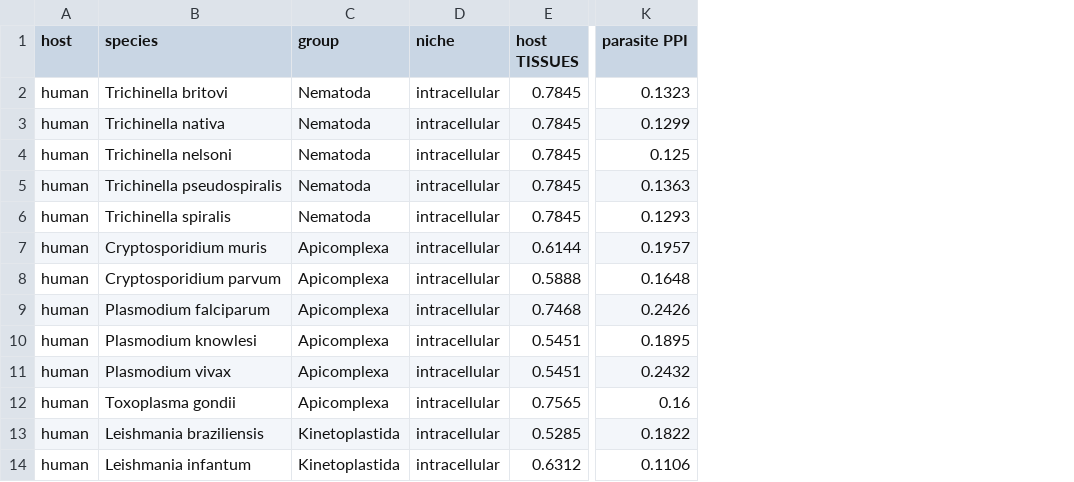
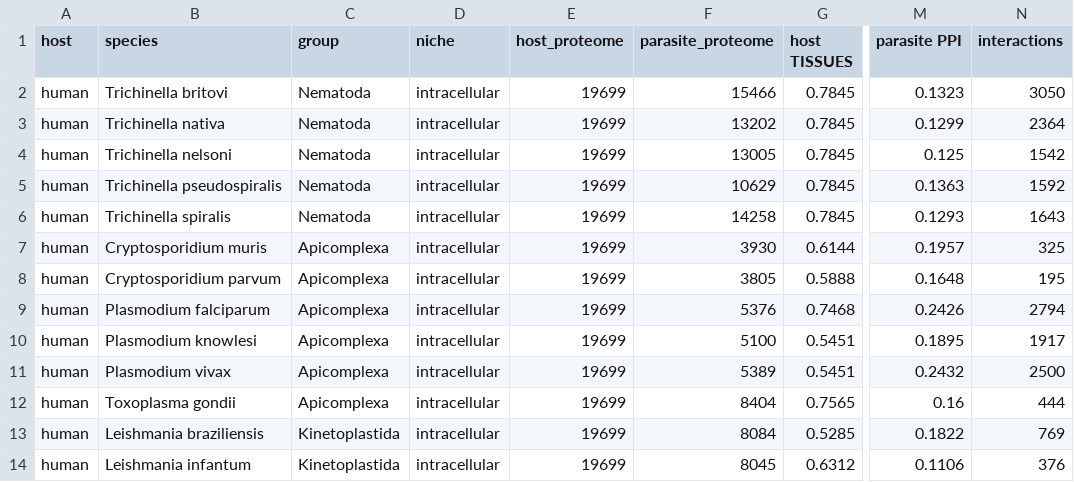
Before and after one commit to Multiomics-Analytics-Group/OrthoHPI2.0, a CSV file: paper/tables/funnel_shares.csv, drawn as a sheet; only a part is shown, gaps mark what is left out; the diff names each change by its address in the sheet, - before the commit and + after, or states it on an @@ line.

Commit message:
Replace the log funnel with the share heatmap as Figure 3
The funnel's log axis was hard to read. Figure 3 is now the share of proteins
each stage keeps from the one before, with the parasite proteome and the
number of predicted interactions as counts and the host proteome in each block
title. Supplementary Figure S5 is dropped. build_filter_funnel.py still writes
the counts the heatmap reads.

```diff
--- a/paper/tables/funnel_shares.csv
+++ b/paper/tables/funnel_shares.csv
+column E (host_proteome), rows 2-14: all 19699
+column F (parasite_proteome), rows 2-14: 15466 | 13202 | 13005 | 10629 | 14258 | 3930 | 3805 | 5376 | 5100 | 5389 | 8404 | 8084 | 8045
+column N (interactions), rows 2-14: 3050 | 2364 | 1542 | 1592 | 1643 | 325 | 195 | 2794 | 1917 | 2500 | 444 | 769 | 376
```
Also changed, not shown: 3 other files.
